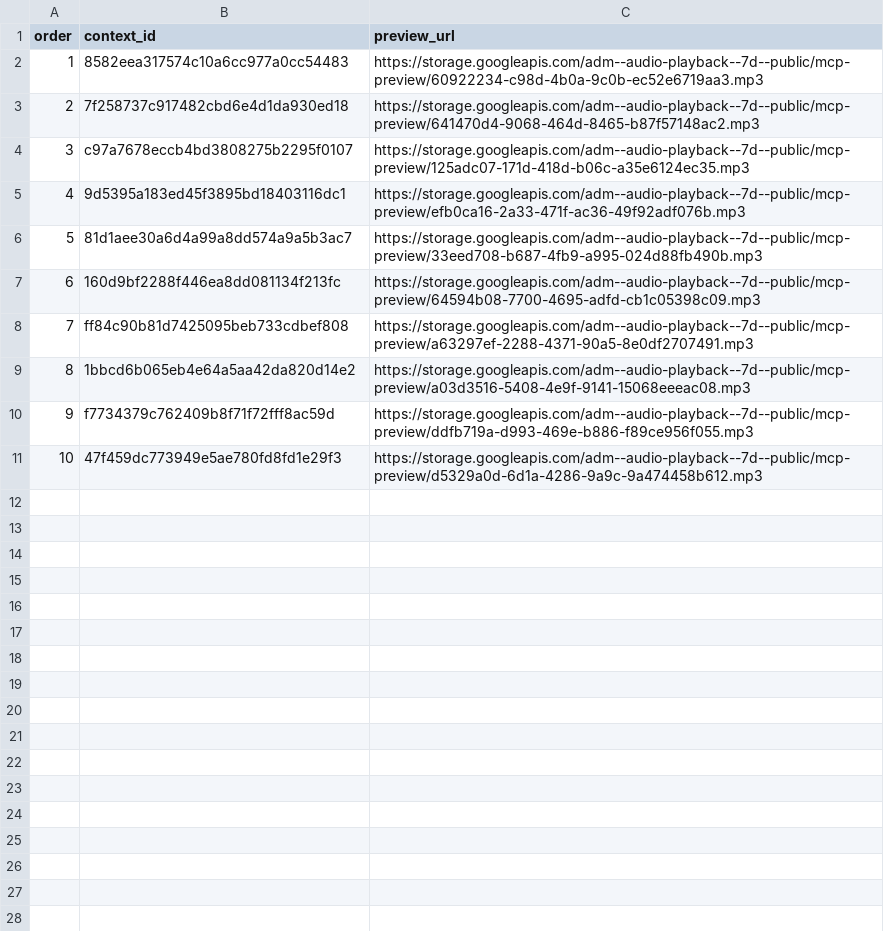
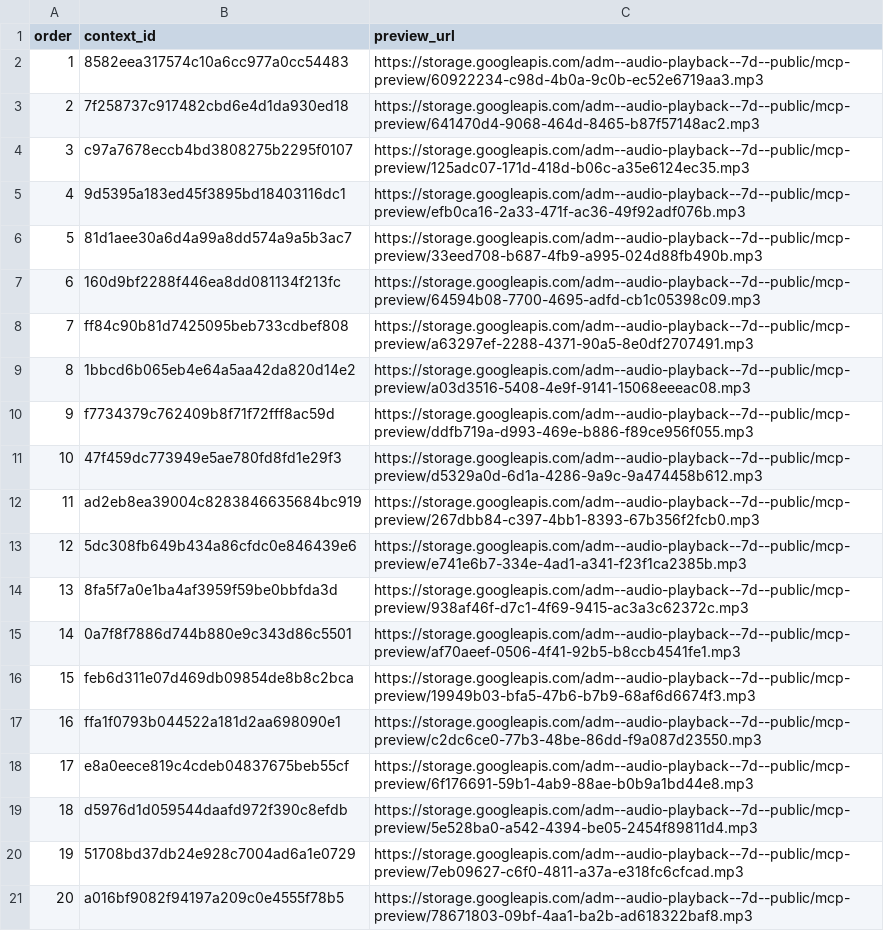
Before and after one commit to Paiea/peg-leg-greg-reader, a TSV file: greg-again/audio/light/takes/002/capture-results.tsv, drawn as a sheet.

Commit message:
Capture Audio Score Light Chapter 002 takes 11-20

```diff
--- a/greg-again/audio/light/takes/002/capture-results.tsv
+++ b/greg-again/audio/light/takes/002/capture-results.tsv
@@ -11 +11,11 @@ order	context_id	preview_url
 10	47f459dc773949e5ae780fd8fd1e29f3	https://storage.googleapis.com/adm--audio-playback--7d--public/mcp-preview/d5329a0d-6d1a-4286-9a9c-9a474458b612.mp3
+11	ad2eb8ea39004c8283846635684bc919	https://storage.googleapis.com/adm--audio-playback--7d--public/mcp-preview/267dbb84-c397-4bb1-8393-67b356f2fcb0.mp3
+12	5dc308fb649b434a86cfdc0e846439e6	https://storage.googleapis.com/adm--audio-playback--7d--public/mcp-preview/e741e6b7-334e-4ad1-a341-f23f1ca2385b.mp3
+13	8fa5f7a0e1ba4af3959f59be0bbfda3d	https://storage.googleapis.com/adm--audio-playback--7d--public/mcp-preview/938af46f-d7c1-4f69-9415-ac3a3c62372c.mp3
+14	0a7f8f7886d744b880e9c343d86c5501	https://storage.googleapis.com/adm--audio-playback--7d--public/mcp-preview/af70aeef-0506-4f41-92b5-b8ccb4541fe1.mp3
+15	feb6d311e07d469db09854de8b8c2bca	https://storage.googleapis.com/adm--audio-playback--7d--public/mcp-preview/19949b03-bfa5-47b6-b7b9-68af6d6674f3.mp3
+16	ffa1f0793b044522a181d2aa698090e1	https://storage.googleapis.com/adm--audio-playback--7d--public/mcp-preview/c2dc6ce0-77b3-48be-86dd-f9a087d23550.mp3
+17	e8a0eece819c4cdeb04837675beb55cf	https://storage.googleapis.com/adm--audio-playback--7d--public/mcp-preview/6f176691-59b1-4ab9-88ae-b0b9a1bd44e8.mp3
+18	d5976d1d059544daafd972f390c8efdb	https://storage.googleapis.com/adm--audio-playback--7d--public/mcp-preview/5e528ba0-a542-4394-be05-2454f89811d4.mp3
+19	51708bd37db24e928c7004ad6a1e0729	https://storage.googleapis.com/adm--audio-playback--7d--public/mcp-preview/7eb09627-c6f0-4811-a37a-e318fc6cfcad.mp3
+20	a016bf9082f94197a209c0e4555f78b5	https://storage.googleapis.com/adm--audio-playback--7d--public/mcp-preview/78671803-09bf-4aa1-ba2b-ad618322baf8.mp3
```
